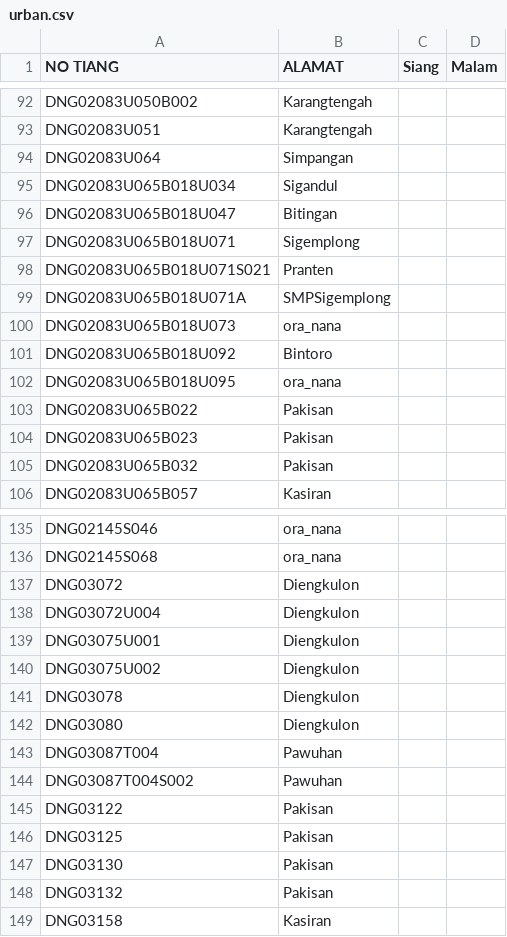
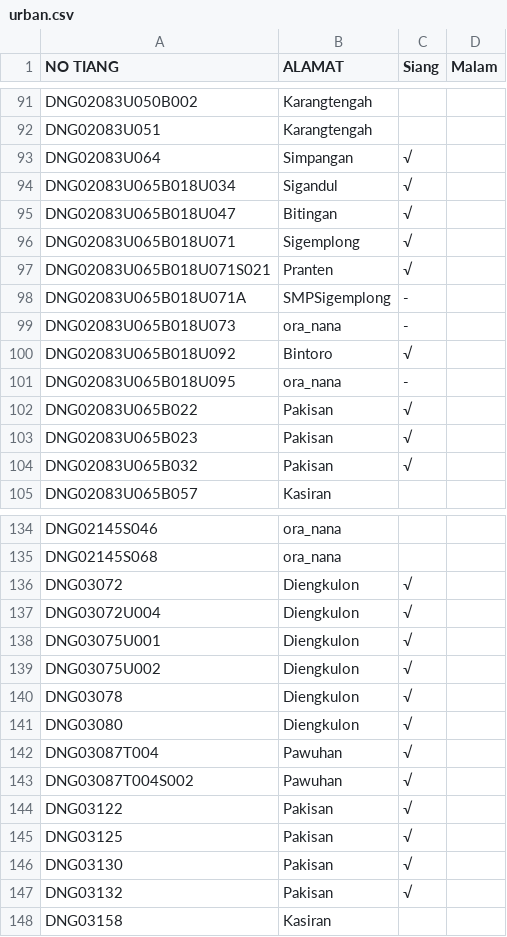
Before and after one commit to zaidhidayat/web, a CSV file: assets/urban.csv, drawn as a sheet; only a part is shown, gaps mark what is left out; the diff covers the shown part only.

Commit message:
Update CSV via web

```diff
--- a/assets/urban.csv
+++ b/assets/urban.csv
@@ -93,14 +92,14 @@ DNG02083U050B002,Karangtengah,,
 DNG02083U051,Karangtengah,,
-DNG02083U064,Simpangan,,
-DNG02083U065B018U034,Sigandul,,
-DNG02083U065B018U047,Bitingan,,
-DNG02083U065B018U071,Sigemplong,,
-DNG02083U065B018U071S021,Pranten,,
-DNG02083U065B018U071A,SMPSigemplong,,
-DNG02083U065B018U073,ora_nana,,
-DNG02083U065B018U092,Bintoro,,
-DNG02083U065B018U095,ora_nana,,
-DNG02083U065B022,Pakisan,,
-DNG02083U065B023,Pakisan,,
-DNG02083U065B032,Pakisan,,
+DNG02083U064,Simpangan,√,
+DNG02083U065B018U034,Sigandul,√,
+DNG02083U065B018U047,Bitingan,√,
+DNG02083U065B018U071,Sigemplong,√,
+DNG02083U065B018U071S021,Pranten,√,
+DNG02083U065B018U071A,SMPSigemplong,-,
+DNG02083U065B018U073,ora_nana,-,
+DNG02083U065B018U092,Bintoro,√,
+DNG02083U065B018U095,ora_nana,-,
+DNG02083U065B022,Pakisan,√,
+DNG02083U065B023,Pakisan,√,
+DNG02083U065B032,Pakisan,√,
 DNG02083U065B057,Kasiran,,
@@ -136,14 +135,14 @@ DNG02145S046,ora_nana,,
 DNG02145S068,ora_nana,,
-DNG03072,Diengkulon,,
-DNG03072U004,Diengkulon,,
-DNG03075U001,Diengkulon,,
-DNG03075U002,Diengkulon,,
-DNG03078,Diengkulon,,
-DNG03080,Diengkulon,,
-DNG03087T004,Pawuhan,,
-DNG03087T004S002,Pawuhan,,
-DNG03122,Pakisan,,
-DNG03125,Pakisan,,
-DNG03130,Pakisan,,
-DNG03132,Pakisan,,
+DNG03072,Diengkulon,√,
+DNG03072U004,Diengkulon,√,
+DNG03075U001,Diengkulon,√,
+DNG03075U002,Diengkulon,√,
+DNG03078,Diengkulon,√,
+DNG03080,Diengkulon,√,
+DNG03087T004,Pawuhan,√,
+DNG03087T004S002,Pawuhan,√,
+DNG03122,Pakisan,√,
+DNG03125,Pakisan,√,
+DNG03130,Pakisan,√,
+DNG03132,Pakisan,√,
 DNG03158,Kasiran,,
```
Also changed, not shown: 1 removed row and 1 edited cell elsewhere in this file.
